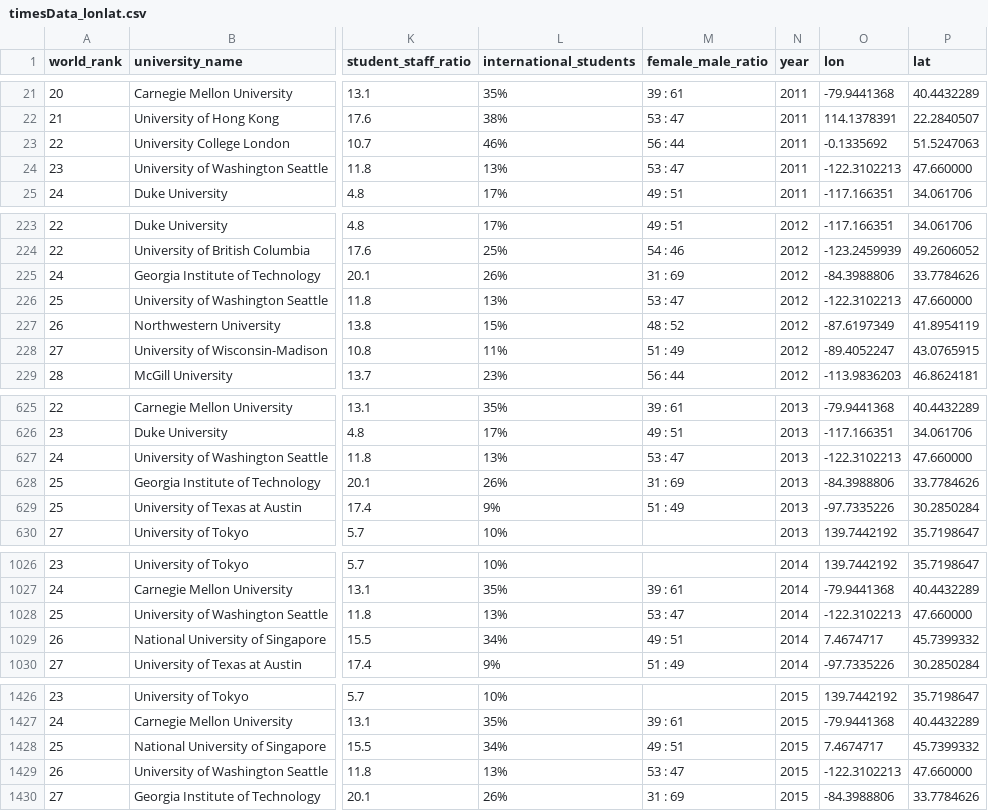
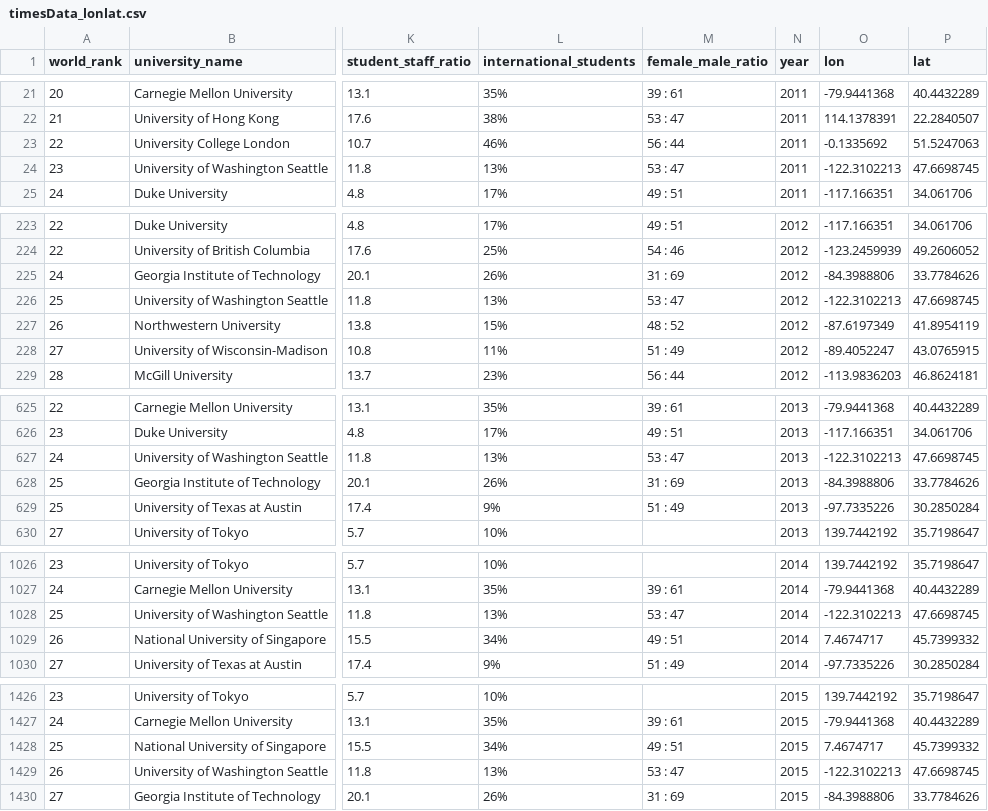
Before and after one commit to Jasonyou1995/not-really-sure-final-project, a CSV file: data/newData/timesData_lonlat.csv, drawn as a sheet; only a part is shown, gaps mark what is left out; the diff covers the shown part only; the diff names each change by its address in the sheet, - before the commit and + after, or states it on an @@ line.

```diff
--- a/data/newData/timesData_lonlat.csv
+++ b/data/newData/timesData_lonlat.csv
-P24 (lat): 47.660000
+P24 (lat): 47.6698745
-P226 (lat): 47.660000
+P226 (lat): 47.6698745
-P627 (lat): 47.660000
+P627 (lat): 47.6698745
-P1028 (lat): 47.660000
+P1028 (lat): 47.6698745
-P1429 (lat): 47.660000
+P1429 (lat): 47.6698745
```
Also changed, not shown: 1 edited cell elsewhere in this file, 54 other files.
